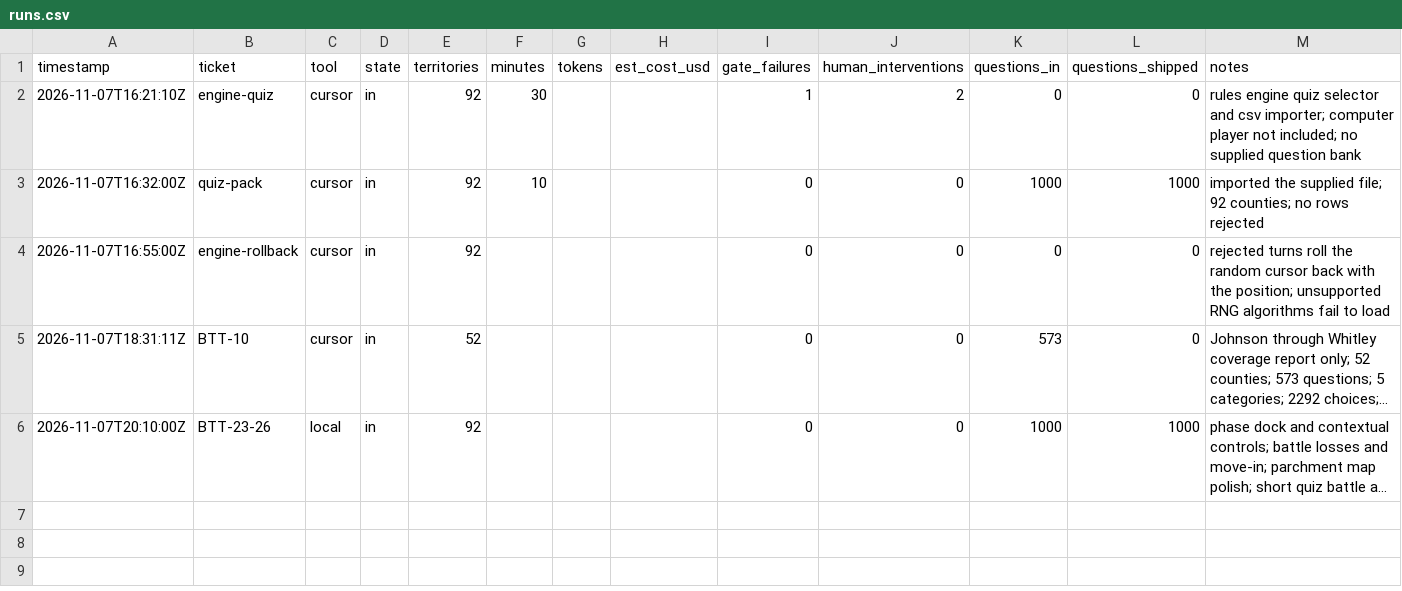
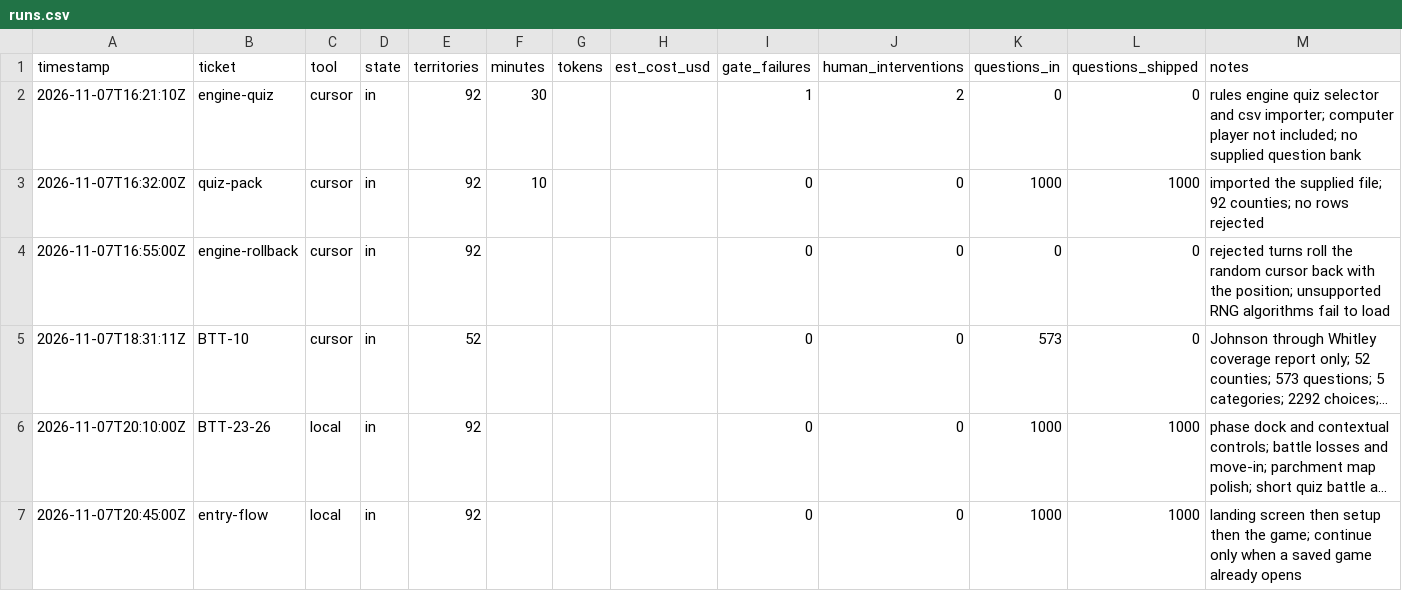
Before and after one commit to squashy/indyinit, a CSV file: metrics/runs.csv, drawn as a sheet; long unchanged cells end in …; the diff names each change by its address in the sheet, - before the commit and + after, or states it on an @@ line.

```diff
--- a/metrics/runs.csv
+++ b/metrics/runs.csv
+row 7: 2026-11-07T20:45:00Z | entry-flow | local | in | 92 |  |  |  | 0 | 0 | 1000 | 1000 | landing screen then setup then the game; continue only when a saved game already opens
```
Also changed, not shown: 10 other files.
